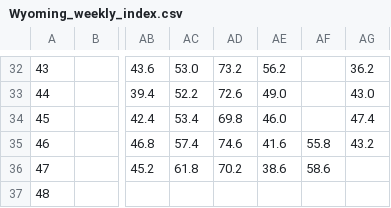
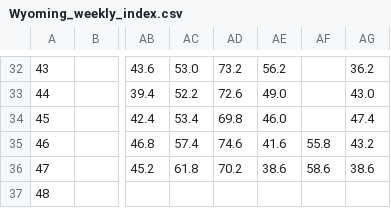
Before and after one commit to makensweather/usda-rangeland-dashboard, a CSV file: Wyoming_weekly_index.csv, drawn as a sheet; only a part is shown, gaps mark what is left out; the diff names each change by its address in the sheet, - before the commit and + after, or states it on an @@ line.

Commit message:
Automated update of Wyoming_weekly_index.csv

```diff
--- a/Wyoming_weekly_index.csv
+++ b/Wyoming_weekly_index.csv
-AG36: (empty)
+AG36: 38.6
```
